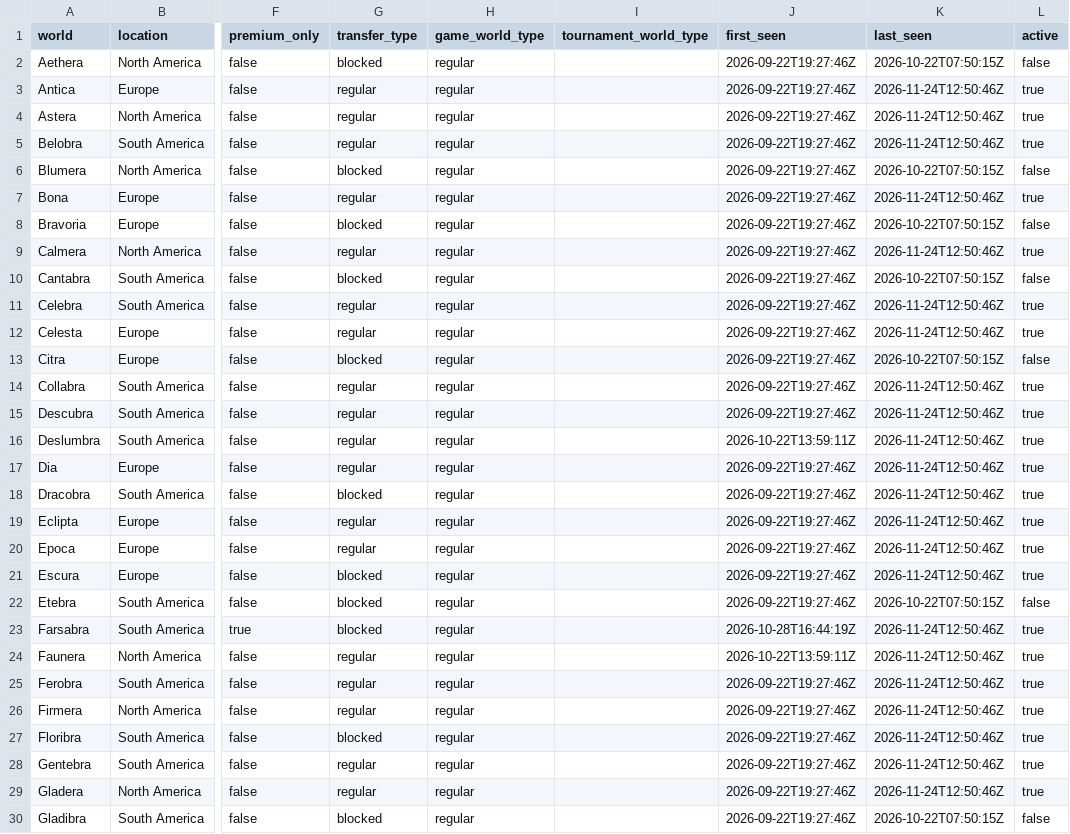
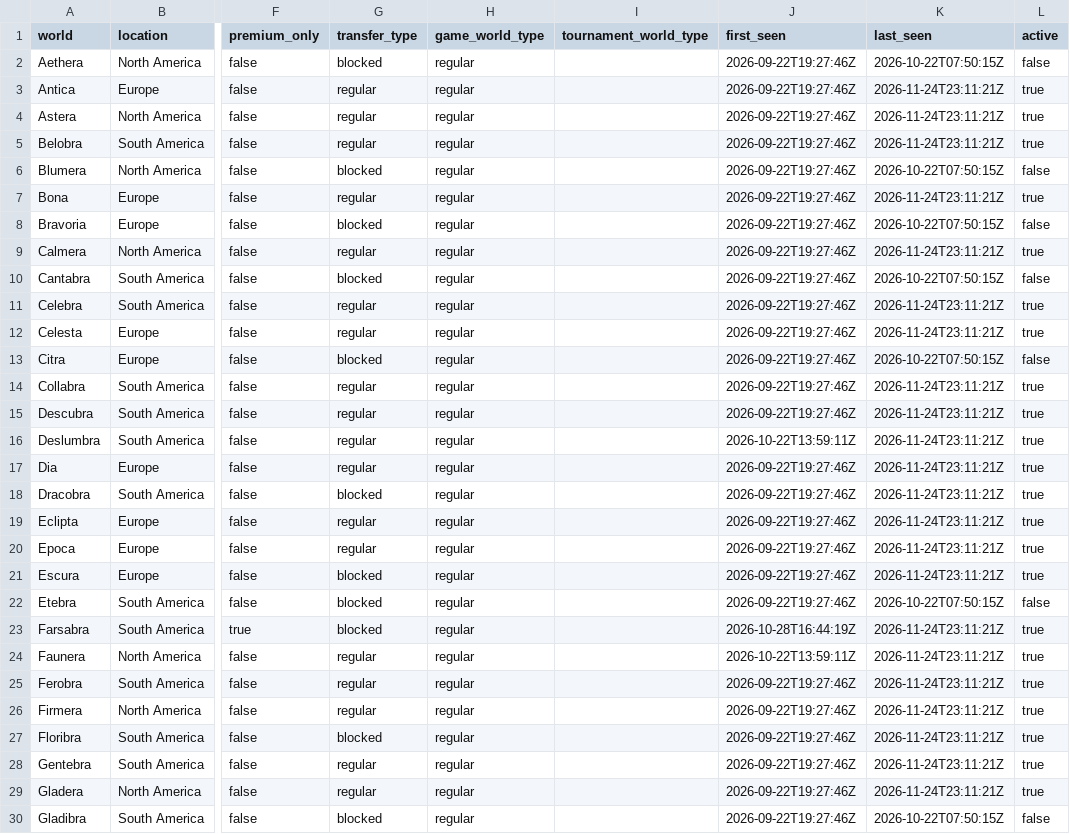
Before and after one commit to gu-to/tibia-world-population-analytics, a CSV file: data/reference/worlds.csv, drawn as a sheet; only a part is shown, gaps mark what is left out; the diff covers the shown part only; the diff names each change by its address in the sheet, - before the commit and + after, or states it on an @@ line.

```diff
--- a/data/reference/worlds.csv
+++ b/data/reference/worlds.csv
-K3:K5 (last_seen): 2026-11-24T12:50:46Z
+K3:K5 (last_seen): 2026-11-24T23:11:21Z
-K7 (last_seen): 2026-11-24T12:50:46Z
+K7 (last_seen): 2026-11-24T23:11:21Z
-K9 (last_seen): 2026-11-24T12:50:46Z
+K9 (last_seen): 2026-11-24T23:11:21Z
-K11:K12 (last_seen): 2026-11-24T12:50:46Z
+K11:K12 (last_seen): 2026-11-24T23:11:21Z
-K14:K21 (last_seen): 2026-11-24T12:50:46Z
+K14:K21 (last_seen): 2026-11-24T23:11:21Z
-K23:K29 (last_seen): 2026-11-24T12:50:46Z
+K23:K29 (last_seen): 2026-11-24T23:11:21Z
```
Also changed, not shown: 68 edited cells elsewhere in this file, data/audit/2026-11.csv, 1 other file.
